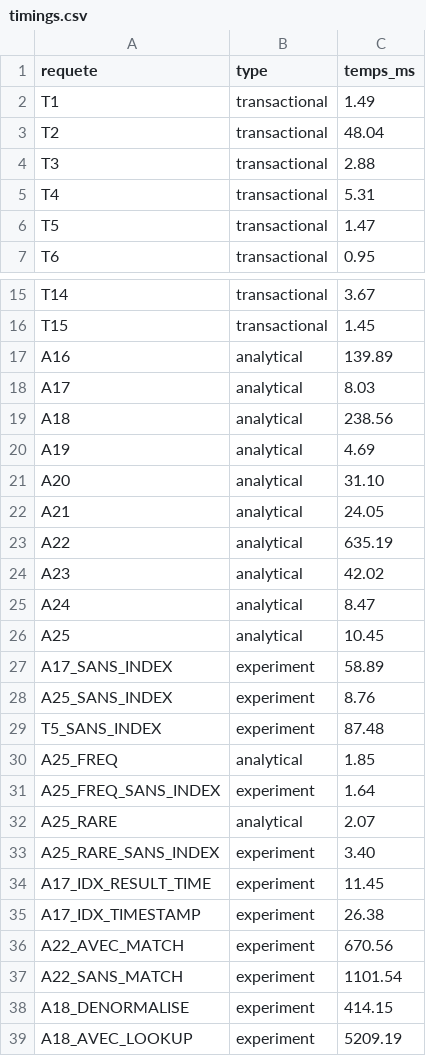
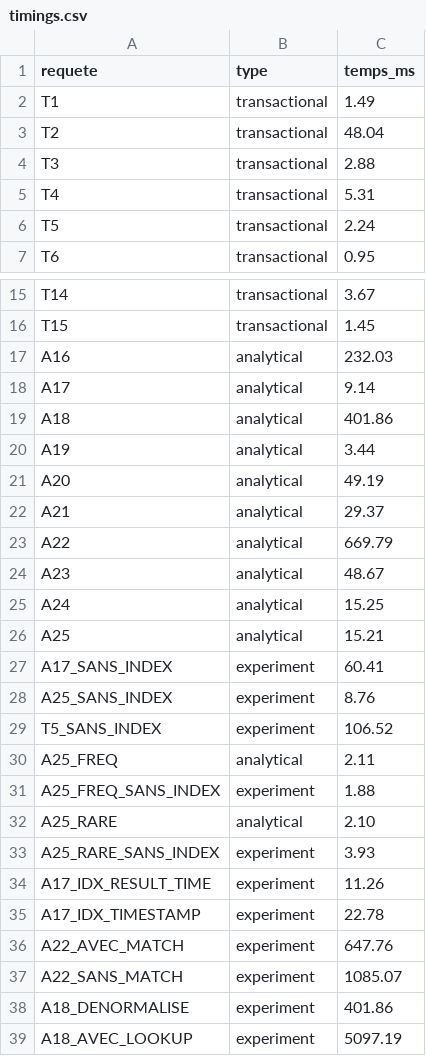
Before and after one commit to h-4mza/siem-mongo, a CSV file: results/timings.csv, drawn as a sheet; only a part is shown, gaps mark what is left out.

```diff
--- a/results/timings.csv
+++ b/results/timings.csv
@@ -5,3 +5,3 @@ T3,transactional,2.88
 T4,transactional,5.31
-T5,transactional,1.47
+T5,transactional,2.24
 T6,transactional,0.95
@@ -16,24 +16,24 @@ T14,transactional,3.67
 T15,transactional,1.45
-A16,analytical,139.89
-A17,analytical,8.03
-A18,analytical,238.56
-A19,analytical,4.69
-A20,analytical,31.10
-A21,analytical,24.05
-A22,analytical,635.19
-A23,analytical,42.02
-A24,analytical,8.47
-A25,analytical,10.45
-A17_SANS_INDEX,experiment,58.89
+A16,analytical,232.03
+A17,analytical,9.14
+A18,analytical,401.86
+A19,analytical,3.44
+A20,analytical,49.19
+A21,analytical,29.37
+A22,analytical,669.79
+A23,analytical,48.67
+A24,analytical,15.25
+A25,analytical,15.21
+A17_SANS_INDEX,experiment,60.41
 A25_SANS_INDEX,experiment,8.76
-T5_SANS_INDEX,experiment,87.48
-A25_FREQ,analytical,1.85
-A25_FREQ_SANS_INDEX,experiment,1.64
-A25_RARE,analytical,2.07
-A25_RARE_SANS_INDEX,experiment,3.40
-A17_IDX_RESULT_TIME,experiment,11.45
-A17_IDX_TIMESTAMP,experiment,26.38
-A22_AVEC_MATCH,experiment,670.56
-A22_SANS_MATCH,experiment,1101.54
-A18_DENORMALISE,experiment,414.15
-A18_AVEC_LOOKUP,experiment,5209.19
+T5_SANS_INDEX,experiment,106.52
+A25_FREQ,analytical,2.11
+A25_FREQ_SANS_INDEX,experiment,1.88
+A25_RARE,analytical,2.10
+A25_RARE_SANS_INDEX,experiment,3.93
+A17_IDX_RESULT_TIME,experiment,11.26
+A17_IDX_TIMESTAMP,experiment,22.78
+A22_AVEC_MATCH,experiment,647.76
+A22_SANS_MATCH,experiment,1085.07
+A18_DENORMALISE,experiment,401.86
+A18_AVEC_LOOKUP,experiment,5097.19
```
Also changed, not shown: results/index_experiments.csv, 10 other files.
